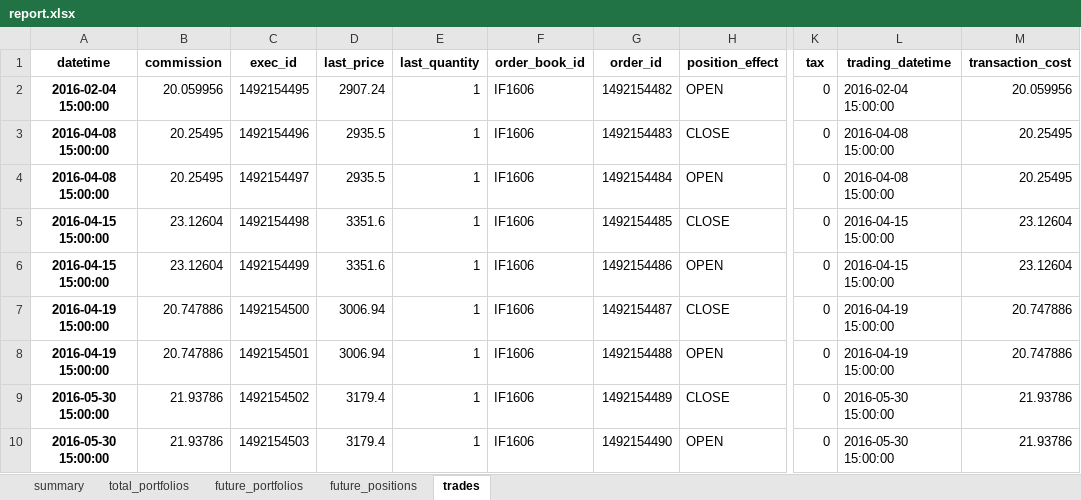
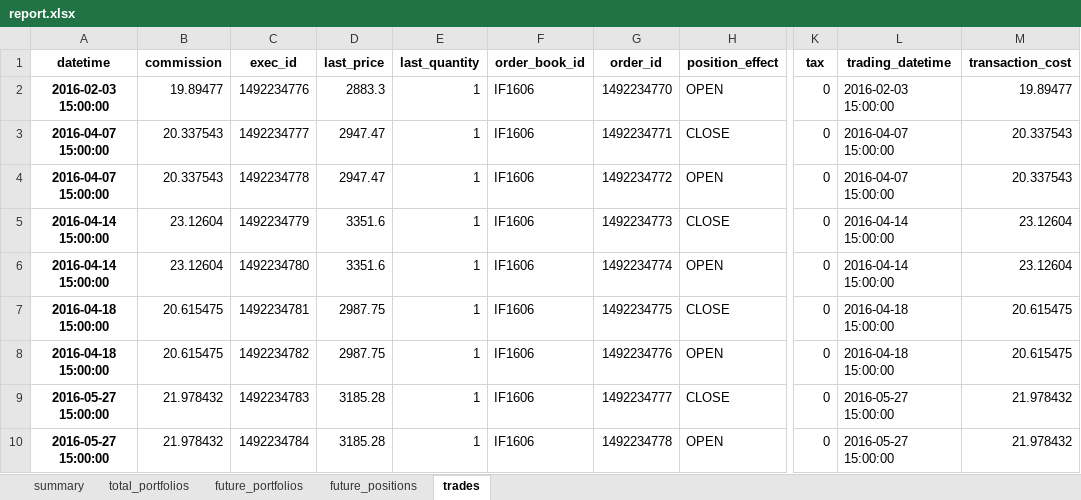
Before and after one commit to zhengwsh/InplusTrader_Linux, an Excel workbook: InplusTrader/futureBacktest/result/IF_macd/report.xlsx, sheet trades, drawn as a sheet; only a part is shown, gaps mark what is left out; values as stored, in another font and other column widths than the file's, no borders; the diff names each change by its address in the sheet, - before the commit and + after, or states it on an @@ line.

```diff
--- a/InplusTrader/futureBacktest/result/IF_macd/report.xlsx (sheet trades)
+++ b/InplusTrader/futureBacktest/result/IF_macd/report.xlsx (sheet trades)
-A2 (datetime): 2016-02-04 15:00:00
+A2 (datetime): 2016-02-03 15:00:00
-B2 (commission): 20.059956
+B2 (commission): 19.89477
-C2 (exec_id): 1492154495
+C2 (exec_id): 1492234776
-D2 (last_price): 2907.24
+D2 (last_price): 2883.3
-G2 (order_id): 1492154482
+G2 (order_id): 1492234770
-L2 (trading_datetime): 2016-02-04 15:00:00
+L2 (trading_datetime): 2016-02-03 15:00:00
-M2 (transaction_cost): 20.059956
+M2 (transaction_cost): 19.89477
-A3:A4 (datetime): 2016-04-08 15:00:00
+A3:A4 (datetime): 2016-04-07 15:00:00
-B3:B4 (commission): 20.25495
+B3:B4 (commission): 20.337543
-C3 (exec_id): 1492154496
+C3 (exec_id): 1492234777
-D3:D4 (last_price): 2935.5
+D3:D4 (last_price): 2947.47
-G3 (order_id): 1492154483
+G3 (order_id): 1492234771
-L3:L4 (trading_datetime): 2016-04-08 15:00:00
+L3:L4 (trading_datetime): 2016-04-07 15:00:00
-M3:M4 (transaction_cost): 20.25495
+M3:M4 (transaction_cost): 20.337543
-C4 (exec_id): 1492154497
+C4 (exec_id): 1492234778
-G4 (order_id): 1492154484
+G4 (order_id): 1492234772
-A5:A6 (datetime): 2016-04-15 15:00:00
+A5:A6 (datetime): 2016-04-14 15:00:00
-C5 (exec_id): 1492154498
+C5 (exec_id): 1492234779
-G5 (order_id): 1492154485
+G5 (order_id): 1492234773
-L5:L6 (trading_datetime): 2016-04-15 15:00:00
+L5:L6 (trading_datetime): 2016-04-14 15:00:00
-C6 (exec_id): 1492154499
+C6 (exec_id): 1492234780
-G6 (order_id): 1492154486
+G6 (order_id): 1492234774
-A7:A8 (datetime): 2016-04-19 15:00:00
+A7:A8 (datetime): 2016-04-18 15:00:00
-B7:B8 (commission): 20.747886
+B7:B8 (commission): 20.615475
-C7 (exec_id): 1492154500
+C7 (exec_id): 1492234781
-D7:D8 (last_price): 3006.94
+D7:D8 (last_price): 2987.75
-G7 (order_id): 1492154487
+G7 (order_id): 1492234775
-L7:L8 (trading_datetime): 2016-04-19 15:00:00
+L7:L8 (trading_datetime): 2016-04-18 15:00:00
-M7:M8 (transaction_cost): 20.747886
+M7:M8 (transaction_cost): 20.615475
-C8 (exec_id): 1492154501
+C8 (exec_id): 1492234782
-G8 (order_id): 1492154488
+G8 (order_id): 1492234776
-A9:A10 (datetime): 2016-05-30 15:00:00
+A9:A10 (datetime): 2016-05-27 15:00:00
-B9:B10 (commission): 21.93786
+B9:B10 (commission): 21.978432
-C9 (exec_id): 1492154502
+C9 (exec_id): 1492234783
-D9:D10 (last_price): 3179.4
+D9:D10 (last_price): 3185.28
-G9 (order_id): 1492154489
+G9 (order_id): 1492234777
-L9:L10 (trading_datetime): 2016-05-30 15:00:00
+L9:L10 (trading_datetime): 2016-05-27 15:00:00
-M9:M10 (transaction_cost): 21.93786
+M9:M10 (transaction_cost): 21.978432
-C10 (exec_id): 1492154503
+C10 (exec_id): 1492234784
-G10 (order_id): 1492154490
+G10 (order_id): 1492234778
```
Also changed, not shown: sheet total_portfolios, sheet future_positions, sheet future_portfolios, sheet summary, 16 other files.
